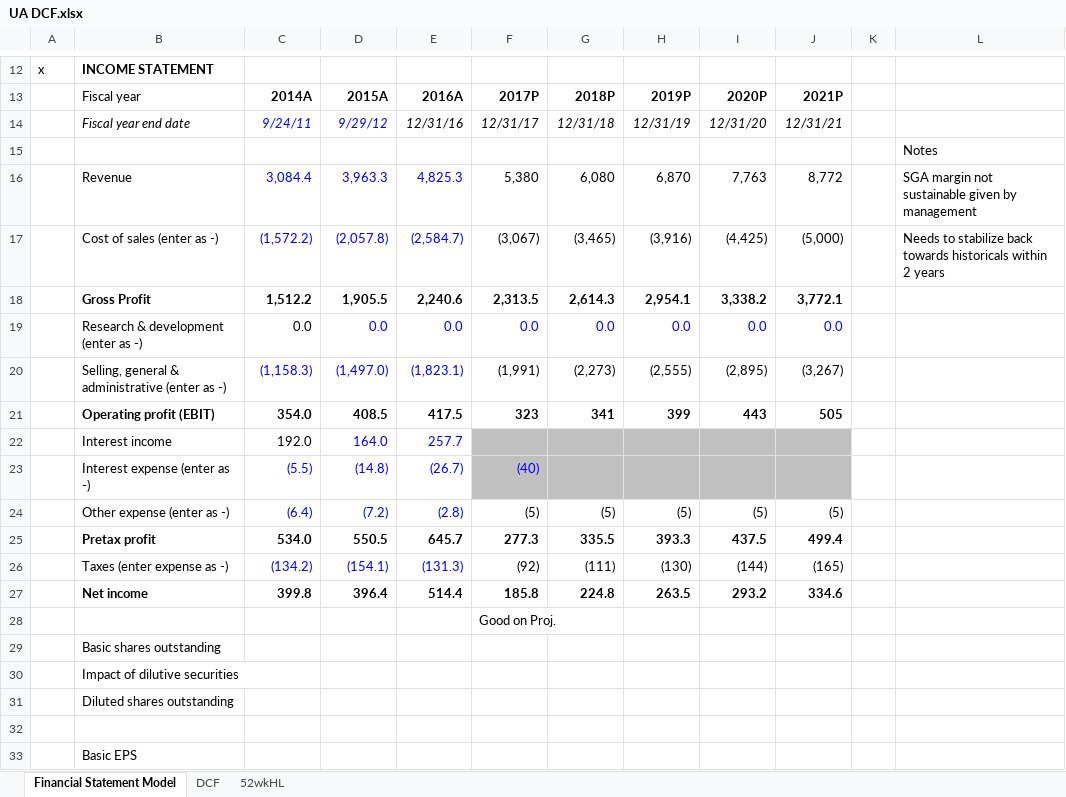
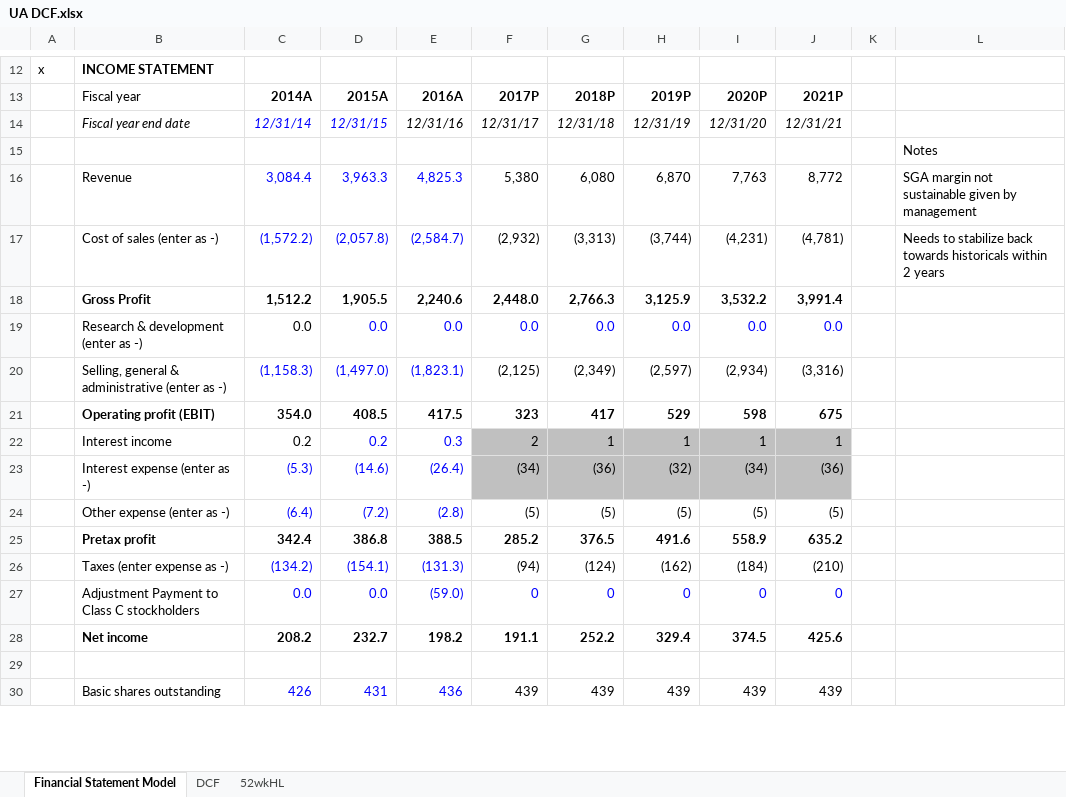
Before and after one commit to willjrobertsjr/Apple-Financial-Statement-Models, an Excel workbook: UA DCF.xlsx, sheet Financial Statement Model, drawn as a sheet; only a part is shown, gaps mark what is left out; values as stored, in another font and other column widths than the file's, no borders; removed rows and columns are numbered as before the commit, all else as after; the diff covers the shown part only; the diff names each change by its address in the sheet, - before the commit and + after, or states it on an @@ line.

Commit message:
3 Statement Model Completed

```diff
--- a/UA DCF.xlsx (sheet Financial Statement Model)
+++ b/UA DCF.xlsx (sheet Financial Statement Model)
-C14: 9/24/11
+C14: 12/31/14
-D14: 9/29/12
+D14: 12/31/15
-F17: (3,067)
+F17: (2,932)
-G17: (3,465)
+G17: (3,313)
-H17: (3,916)
+H17: (3,744)
-I17: (4,425)
+I17: (4,231)
-J17: (5,000)
+J17: (4,781)
-row 18:  | Gross Profit | 1,512.2 | 1,905.5 | 2,240.6 | 2,313.5 | 2,614.3 | 2,954.1 | 3,338.2 | 3,772.1
+row 18:  | Gross Profit | 1,512.2 | 1,905.5 | 2,240.6 | 2,448.0 | 2,766.3 | 3,125.9 | 3,532.2 | 3,991.4
-row 20:  | Selling, general & administrative (enter as -) | (1,158.3) | (1,497.0) | (1,823.1) | (1,991) | (2,273) | (2,555) | (2,895) | (3,267)
+row 20:  | Selling, general & administrative (enter as -) | (1,158.3) | (1,497.0) | (1,823.1) | (2,125) | (2,349) | (2,597) | (2,934) | (3,316)
-G21: 341
+G21: 417
-H21: 399
+H21: 529
-I21: 443
+I21: 598
-J21: 505
+J21: 675
-row 22:  | Interest income | 192.0 | 164.0 | 257.7
-row 23:  | Interest expense (enter as -) | (5.5) | (14.8) | (26.7) | (40)
+row 22:  | Interest income | 0.2 | 0.2 | 0.3 | 2 | 1 | 1 | 1 | 1
+row 23:  | Interest expense (enter as -) | (5.3) | (14.6) | (26.4) | (34) | (36) | (32) | (34) | (36)
-row 25:  | Pretax profit | 534.0 | 550.5 | 645.7 | 277.3 | 335.5 | 393.3 | 437.5 | 499.4
-row 26:  | Taxes (enter expense as -) | (134.2) | (154.1) | (131.3) | (92) | (111) | (130) | (144) | (165)
-row 27:  | Net income | 399.8 | 396.4 | 514.4 | 185.8 | 224.8 | 263.5 | 293.2 | 334.6
-row 28:  |  |  |  |  | Good on Proj.
-row 29:  | Basic shares outstanding
-row 30:  | Impact of dilutive securities
-row 31:  | Diluted shares outstanding
+row 25:  | Pretax profit | 342.4 | 386.8 | 388.5 | 285.2 | 376.5 | 491.6 | 558.9 | 635.2
+row 26:  | Taxes (enter expense as -) | (134.2) | (154.1) | (131.3) | (94) | (124) | (162) | (184) | (210)
+row 27:  | Adjustment Payment to Class C stockholders | 0.0 | 0.0 | (59.0) | 0 | 0 | 0 | 0 | 0
+row 28:  | Net income | 208.2 | 232.7 | 198.2 | 191.1 | 252.2 | 329.4 | 374.5 | 425.6
-row 33:  | Basic EPS
+row 30:  | Basic shares outstanding | 426 | 431 | 436 | 439 | 439 | 439 | 439 | 439
```
Also changed, not shown: 92 added rows, 123 removed rows, 45 edited cells and cell formats elsewhere in this sheet, sheet DCF, formulas that keep their value, charts or pictures.
